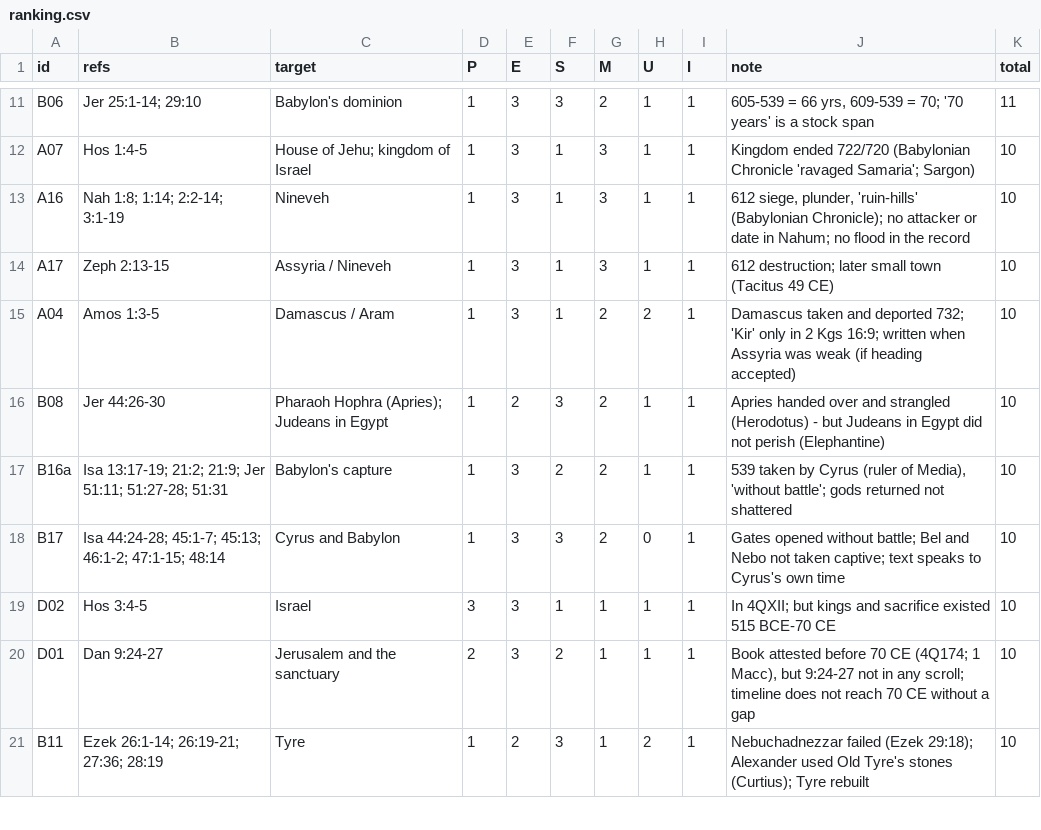
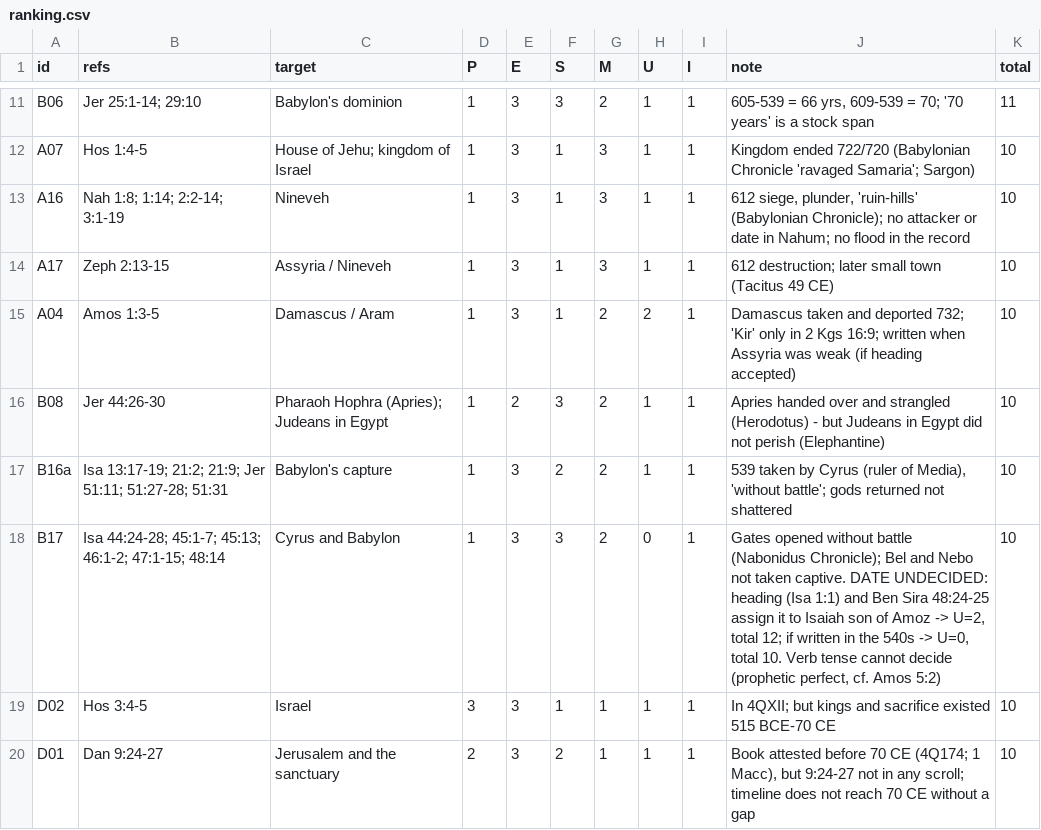
Before and after one commit to rade-crypto/rade-crypto.github.io, a CSV file: daniel-dating/prophets/results/ranking.csv, drawn as a sheet; only a part is shown, gaps mark what is left out; the shorter side is filled out with more unchanged rows.

```diff
--- a/daniel-dating/prophets/results/ranking.csv
+++ b/daniel-dating/prophets/results/ranking.csv
@@ -17,3 +17,3 @@ B08,Jer 44:26-30,Pharaoh Hophra (Apries); Judeans in Egypt,1,2,3,2,1,1,Apries ha
 B16a,Isa 13:17-19; 21:2; 21:9; Jer 51:11; 51:27-28; 51:31,Babylon's capture,1,3,2,2,1,1,"539 taken by Cyrus (ruler of Media), 'without battle'; gods returned not shattered",10
-B17,Isa 44:24-28; 45:1-7; 45:13; 46:1-2; 47:1-15; 48:14,Cyrus and Babylon,1,3,3,2,0,1,Gates opened without battle; Bel and Nebo not taken captive; text speaks to Cyrus's own time,10
+B17,Isa 44:24-28; 45:1-7; 45:13; 46:1-2; 47:1-15; 48:14,Cyrus and Babylon,1,3,3,2,0,1,"Gates opened without battle (Nabonidus Chronicle); Bel and Nebo not taken captive. DATE UNDECIDED: heading (Isa 1:1) and Ben Sira 48:24-25 assign it to Isaiah son of Amoz -> U=2, total 12; if written in the 540s -> U=0, total 10. Verb tense cannot decide (prophetic perfect, cf. Amos 5:2)",10
 D02,Hos 3:4-5,Israel,3,3,1,1,1,1,In 4QXII; but kings and sacrifice existed 515 BCE-70 CE,10
```
Also changed, not shown: 2 other files.
